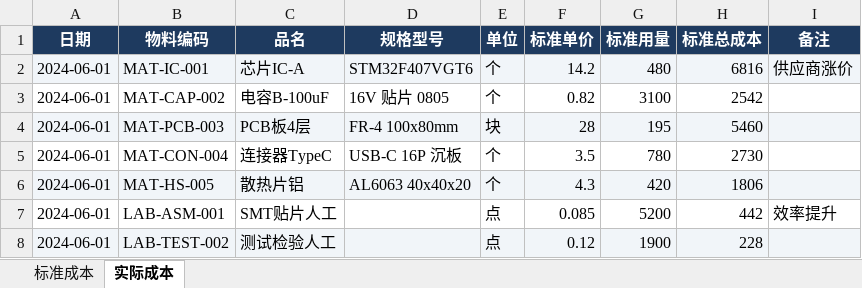
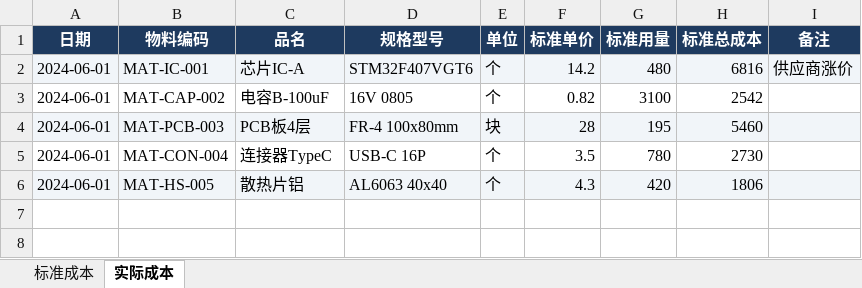
Before and after one commit to titi1573/cost-tools, an Excel workbook: 模板_成本差异分析表.xlsx, sheet 实际成本, drawn as a sheet; values as stored, in another font and other column widths than the file's, no borders; the diff names each change by its address in the sheet, - before the commit and + after, or states it on an @@ line.

Commit message:
修复上传bug: 1.差异分析双Sheet各取各列,显示行数验证 2.费用分类加错误反馈+读取状态 3.XLSX.read用Uint8Array提升兼容性 4.重生成差异分析模板(标准vs实际数据不同)

```diff
--- a/模板_成本差异分析表.xlsx (sheet 实际成本)
+++ b/模板_成本差异分析表.xlsx (sheet 实际成本)
-D3 (规格型号): 16V 贴片 0805
+D3 (规格型号): 16V 0805
-D5 (规格型号): USB-C 16P 沉板
+D5 (规格型号): USB-C 16P
-D6 (规格型号): AL6063 40x40x20
+D6 (规格型号): AL6063 40x40
-row 7: 2024-06-01 | LAB-ASM-001 | SMT贴片人工 |  | 点 | 0.085 | 5200 | 442 | 效率提升
-row 8: 2024-06-01 | LAB-TEST-002 | 测试检验人工 |  | 点 | 0.12 | 1900 | 228
```
Also changed, not shown: sheet 标准成本, 2 other files.
